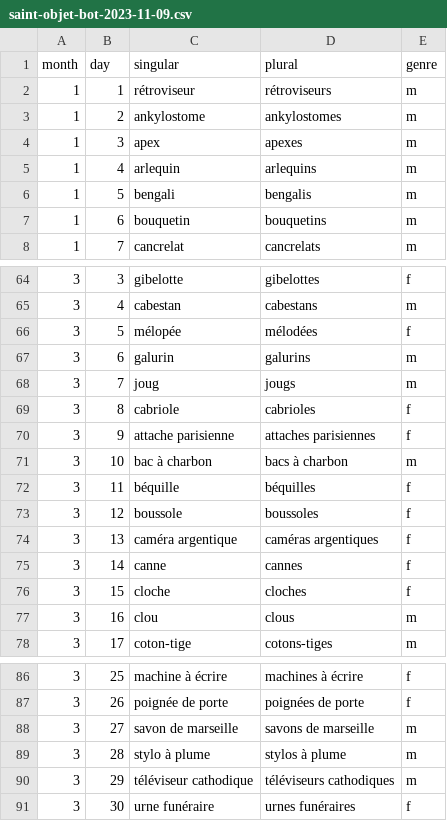
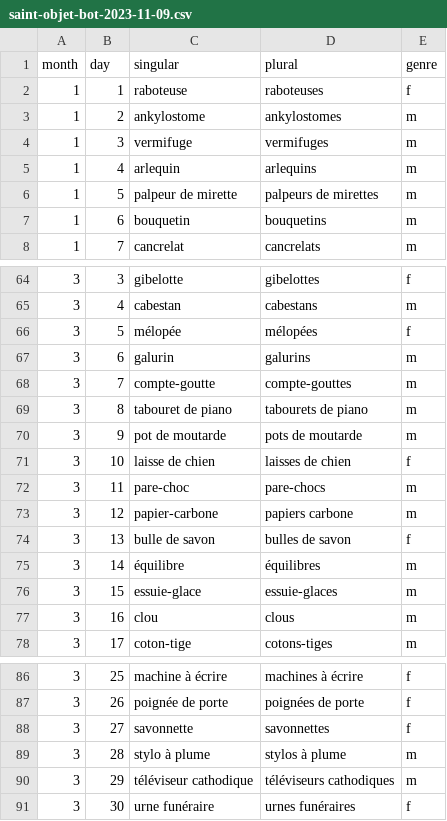
Before and after one commit to tobozo/SaintObjetBot, a CSV file: data/saint-objet-bot-2023-11-09.csv, drawn as a sheet; only a part is shown, gaps mark what is left out; the diff covers the shown part only.

```diff
--- a/data/saint-objet-bot-2023-11-09.csv
+++ b/data/saint-objet-bot-2023-11-09.csv
@@ -1,7 +1,7 @@
 month,day,singular,plural,genre
-1,1,rétroviseur,rétroviseurs,m
+1,1,raboteuse,raboteuses,f
 1,2,ankylostome,ankylostomes,m
-1,3,apex,apexes,m
+1,3,vermifuge,vermifuges,m
 1,4,arlequin,arlequins,m
-1,5,bengali,bengalis,m
+1,5,palpeur de mirette,palpeurs de mirettes,m
 1,6,bouquetin,bouquetins,m
@@ -65,13 +65,13 @@ month,day,singular,plural,genre
 3,4,cabestan,cabestans,m
-3,5,mélopée,mélodées,f
+3,5,mélopée,mélopées,f
 3,6,galurin,galurins,m
-3,7,joug,jougs,m
-3,8,cabriole,cabrioles,f
-3,9,attache parisienne,attaches parisiennes,f
-3,10,bac à charbon,bacs à charbon,m
-3,11,béquille,béquilles,f
-3,12,boussole,boussoles,f
-3,13,caméra argentique,caméras argentiques,f
-3,14,canne,cannes,f
-3,15,cloche,cloches,f
+3,7,compte-goutte,compte-gouttes,m
+3,8,tabouret de piano,tabourets de piano,m
+3,9,pot de moutarde,pots de moutarde,m
+3,10,laisse de chien,laisses de chien,f
+3,11,pare-choc,pare-chocs,m
+3,12,papier-carbone,papiers carbone,m
+3,13,bulle de savon,bulles de savon,f
+3,14,équilibre,équilibres,m
+3,15,essuie-glace,essuie-glaces,m
 3,16,clou,clous,m
@@ -87,3 +87,3 @@ month,day,singular,plural,genre
 3,26,poignée de porte,poignées de porte,f
-3,27,savon de marseille,savons de marseille,m
+3,27,savonnette,savonnettes,f
 3,28,stylo à plume,stylos à plume,m
```
Also changed, not shown: 2 added rows, 2 removed rows and 10 edited cells elsewhere in this file, 33 other files.
